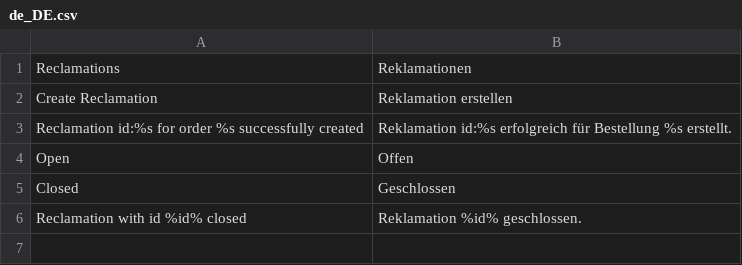
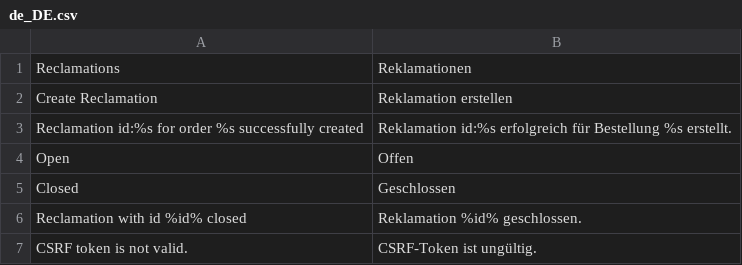
Before and after one commit to spryker/sales-reclamation-gui, a CSV file: data/translation/Zed/de_DE.csv, drawn as a sheet; the diff names each change by its address in the sheet, - before the commit and + after, or states it on an @@ line.

Commit message:
CC-11755 Add CSRF token to Create reclamation form

```diff
--- a/data/translation/Zed/de_DE.csv
+++ b/data/translation/Zed/de_DE.csv
+row 7: CSRF token is not valid. | CSRF-Token ist ungültig.
```
Also changed, not shown: data/translation/Zed/en_US.csv, 4 other files.
